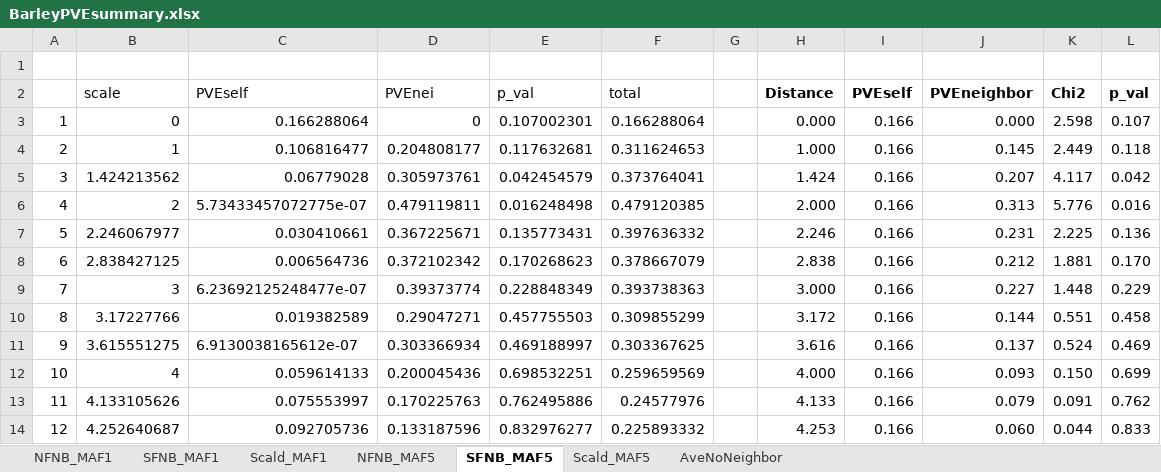
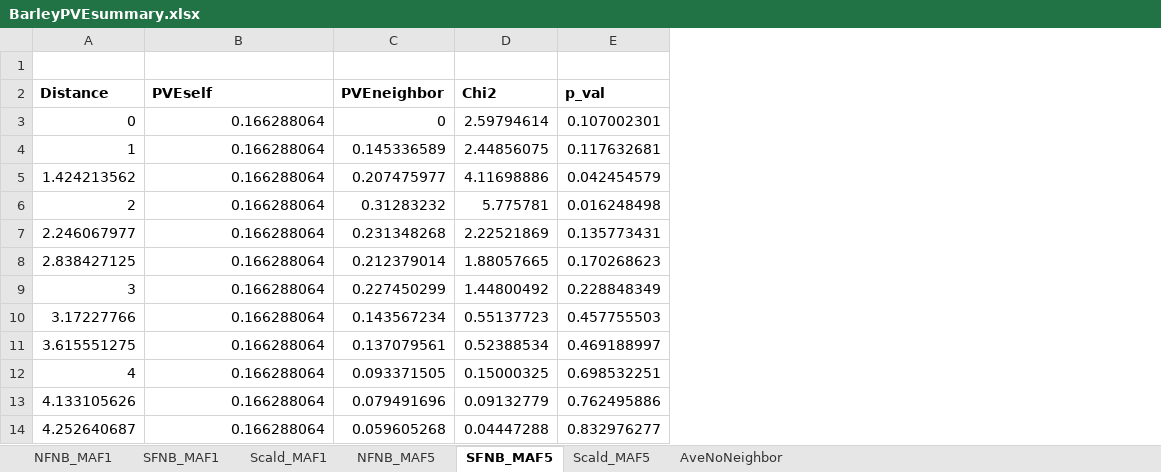
Before and after one commit to yassato/caige_barley, an Excel workbook: output/BarleyPVEsummary.xlsx, sheet SFNB_MAF5, drawn as a sheet; values as stored, in another font and other column widths than the file's, no borders; removed rows and columns are numbered as before the commit, all else as after; the diff names each change by its address in the sheet, - before the commit and + after, or states it on an @@ line.

```diff
--- a/output/BarleyPVEsummary.xlsx (sheet SFNB_MAF5)
+++ b/output/BarleyPVEsummary.xlsx (sheet SFNB_MAF5)
-column A, rows 3-14: 1 | 2 | 3 | 4 | 5 | 6 | 7 | 8 | 9 | 10 | 11 | 12
-column D (PVEnei), rows 3-14: 0 | 0.204808177 | 0.305973761 | 0.479119811 | 0.367225671 | 0.372102342 | 0.39373774 | 0.29047271 | 0.303366934 | 0.200045436 | 0.170225763 | 0.133187596
+column C (PVEneighbor), rows 3-14: 0 | 0.145336589 | 0.207475977 | 0.31283232 | 0.231348268 | 0.212379014 | 0.227450299 | 0.143567234 | 0.137079561 | 0.093371505 | 0.079491696 | 0.059605268
+column D (Chi2), rows 3-14: 2.59794614 | 2.44856075 | 4.11698886 | 5.775781 | 2.22521869 | 1.88057665 | 1.44800492 | 0.55137723 | 0.52388534 | 0.15000325 | 0.09132779 | 0.04447288
-column F (total), rows 3-14: 0.166288064 | 0.311624653 | 0.373764041 | 0.479120385 | 0.397636332 | 0.378667079 | 0.393738363 | 0.309855299 | 0.303367625 | 0.259659569 | 0.24577976 | 0.225893332
-column G, empty
-column H (Distance), rows 3-14: 0.000 | 1.000 | 1.424 | 2.000 | 2.246 | 2.838 | 3.000 | 3.172 | 3.616 | 4.000 | 4.133 | 4.253
-column I (PVEself), rows 3-14: all 0.166
-column J (PVEneighbor), rows 3-14: 0.000 | 0.145 | 0.207 | 0.313 | 0.231 | 0.212 | 0.227 | 0.144 | 0.137 | 0.093 | 0.079 | 0.060
-column K (Chi2), rows 3-14: 2.598 | 2.449 | 4.117 | 5.776 | 2.225 | 1.881 | 1.448 | 0.551 | 0.524 | 0.150 | 0.091 | 0.044
-column L (p_val), rows 3-14: 0.107 | 0.118 | 0.042 | 0.016 | 0.136 | 0.170 | 0.229 | 0.458 | 0.469 | 0.699 | 0.762 | 0.833
-A2: scale
+A2: Distance
-A2:B2 bold: off
+A2:B2 bold: on
-E2 bold: off
+E2 bold: on
-B4 (PVEself): 0.106816477
+B4 (PVEself): 0.166288064
-B5 (PVEself): 0.06779028
+B5 (PVEself): 0.166288064
-B6 (PVEself): 5.73433457072775e-07
+B6 (PVEself): 0.166288064
-B7 (PVEself): 0.030410661
+B7 (PVEself): 0.166288064
-B8 (PVEself): 0.006564736
+B8 (PVEself): 0.166288064
-B9 (PVEself): 6.23692125248477e-07
+B9 (PVEself): 0.166288064
-B10 (PVEself): 0.019382589
+B10 (PVEself): 0.166288064
-B11 (PVEself): 6.9130038165612e-07
+B11 (PVEself): 0.166288064
-B12 (PVEself): 0.059614133
+B12 (PVEself): 0.166288064
-B13 (PVEself): 0.075553997
+B13 (PVEself): 0.166288064
-B14 (PVEself): 0.092705736
+B14 (PVEself): 0.166288064
```
Also changed, not shown: sheet Scald_MAF5, sheet Scald_MAF1, sheet NFNB_MAF1, sheet SFNB_MAF1, sheet NFNB_MAF5, sheet AveNoNeighbor, 1 other file.
